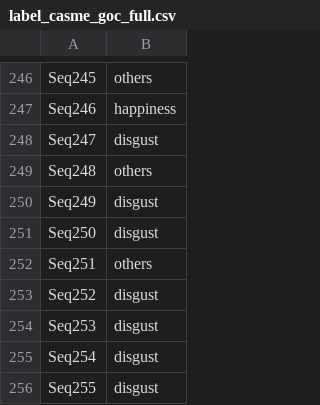
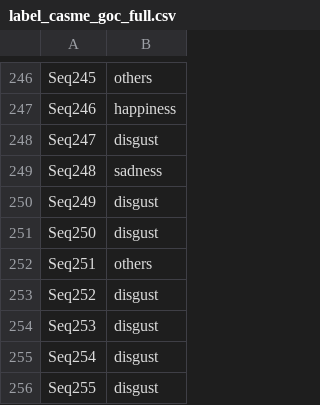
Before and after one commit to hoangdiep271024/rivf-2025-me, a CSV file: data_csv/label_casme_goc_full.csv, drawn as a sheet; only a part is shown, gaps mark what is left out; the diff covers the shown part only.

```diff
--- a/data_csv/label_casme_goc_full.csv
+++ b/data_csv/label_casme_goc_full.csv
@@ -248,3 +248,3 @@ Seq246,happiness
 Seq247,disgust
-Seq248,others
+Seq248,sadness
 Seq249,disgust
```
Also changed, not shown: 8 edited cells elsewhere in this file, 1 other file.
